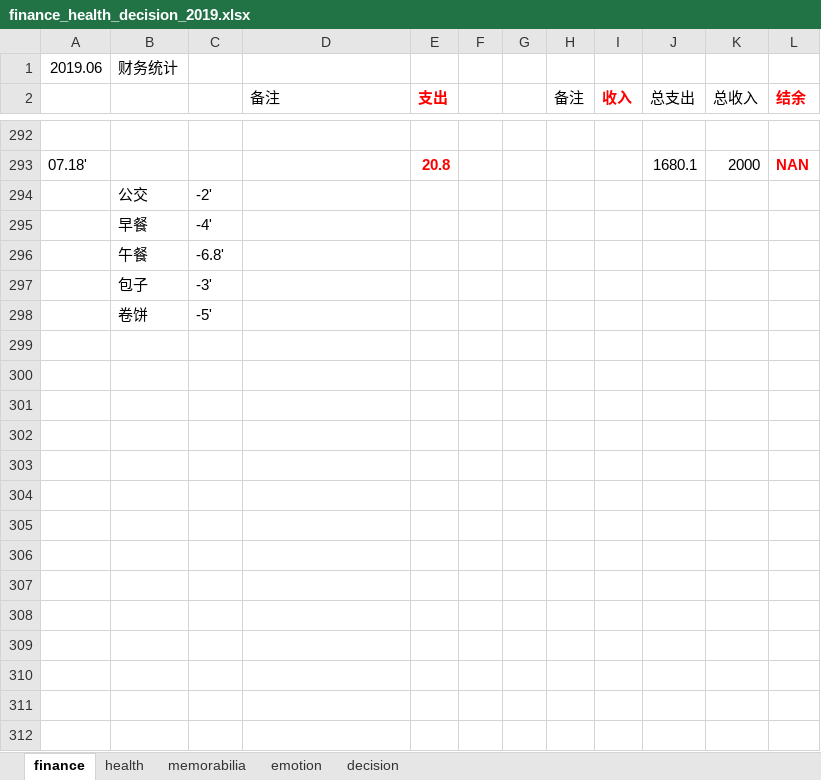
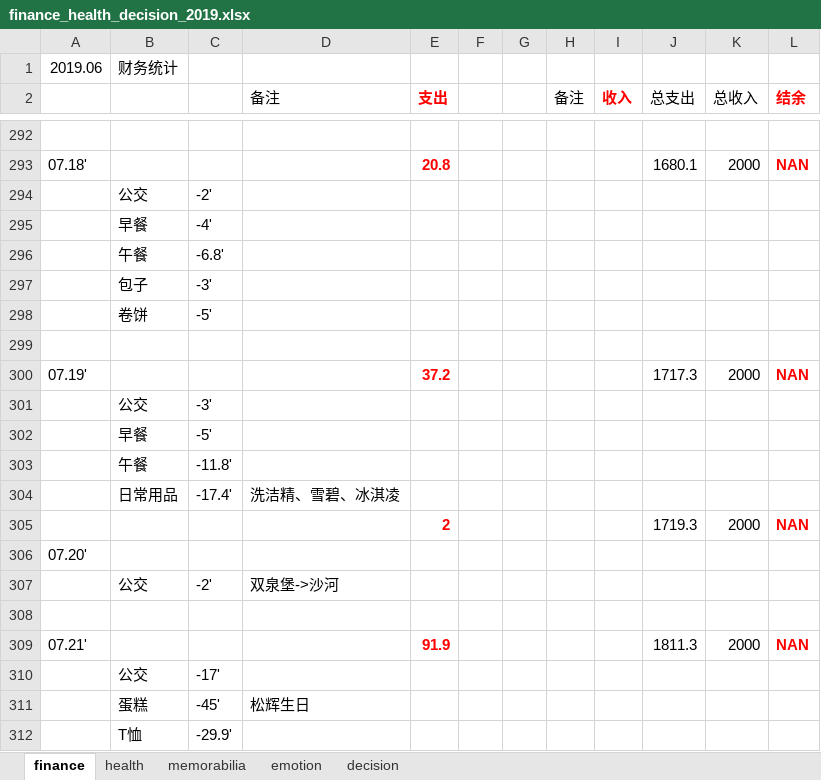
Before and after one commit to ilvcr/planandlife, an Excel workbook: 2019/finance_health_decision_2019.xlsx, sheet finance, drawn as a sheet; only a part is shown, gaps mark what is left out; values as stored, in another font and other column widths than the file's, no borders; the diff names each change by its address in the sheet, - before the commit and + after, or states it on an @@ line.

```diff
--- a/2019/finance_health_decision_2019.xlsx (sheet finance)
+++ b/2019/finance_health_decision_2019.xlsx (sheet finance)
+row 299: (empty)
+row 300: 07.19' |  |  |  | 37.2 |  |  |  |  | 1717.3 | 2000 | NAN
+row 301:  | 公交 | -3'
+row 302:  | 早餐 | -5'
+row 303:  | 午餐 | -11.8'
+row 304:  | 日常用品 | -17.4' | 洗洁精、雪碧、冰淇凌
+row 305:  |  |  |  | 2 |  |  |  |  | 1719.3 | 2000 | NAN
+row 306: 07.20'
+row 307:  | 公交 | -2' | 双泉堡->沙河
+row 308: (empty)
+row 309: 07.21' |  |  |  | 91.9 |  |  |  |  | 1811.3 | 2000 | NAN
+row 310:  | 公交 | -17'
+row 311:  | 蛋糕 | -45' | 松辉生日
+row 312:  | T恤 | -29.9'
```
Also changed, not shown: sheet memorabilia, sheet health, sheet emotion, 1 other file.
